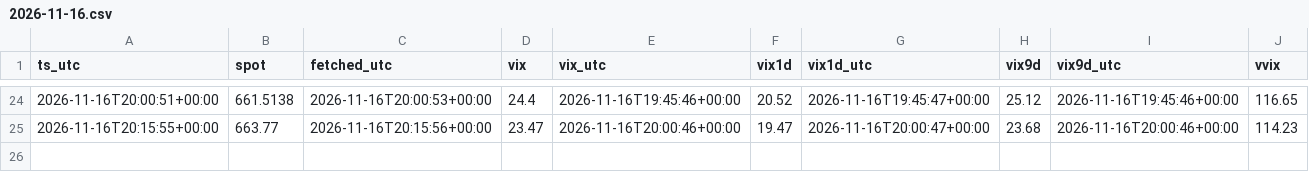
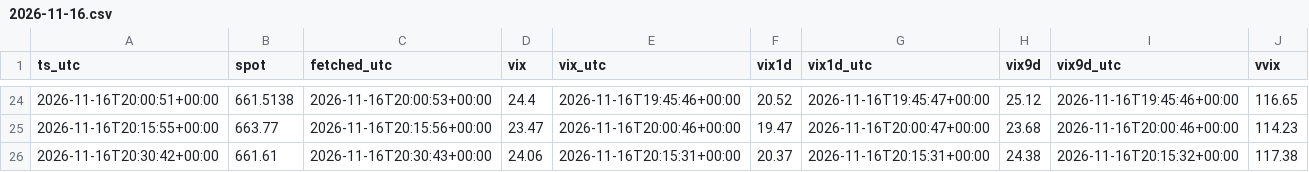
Before and after one commit to pooree-tangwachirapan/Model_IV, a CSV file: zero_dte/QQQ/ctx/2026-11-16.csv, drawn as a sheet; only a part is shown, gaps mark what is left out; rows hold the shown columns only; the diff names each change by its address in the sheet, - before the commit and + after, or states it on an @@ line.

```diff
--- a/zero_dte/QQQ/ctx/2026-11-16.csv
+++ b/zero_dte/QQQ/ctx/2026-11-16.csv
+row 26: 2026-11-16T20:30:42+00:00 | 661.61 | 2026-11-16T20:30:43+00:00 | 24.06 | 2026-11-16T20:15:31+00:00 | 20.37 | 2026-11-16T20:15:31+00:00 | 24.38 | 2026-11-16T20:15:32+00:00 | 117.38
```
Also changed, not shown: 1 other file.
